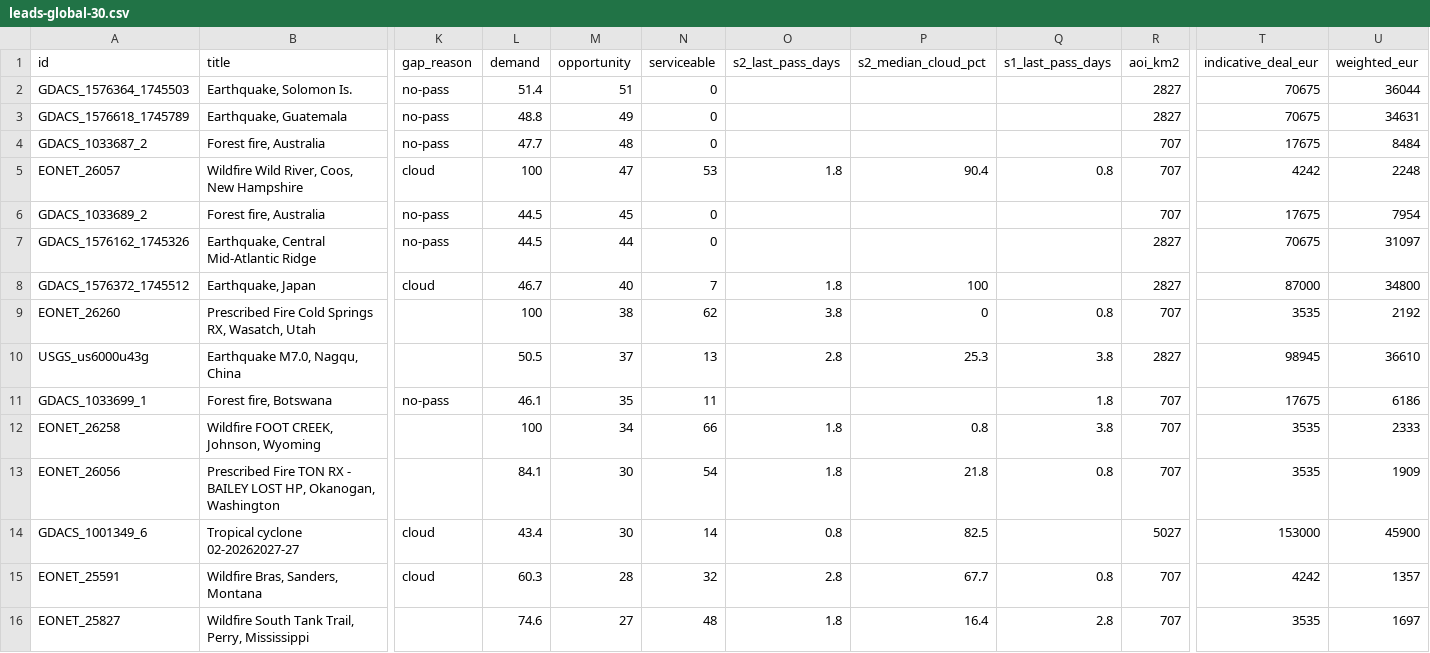
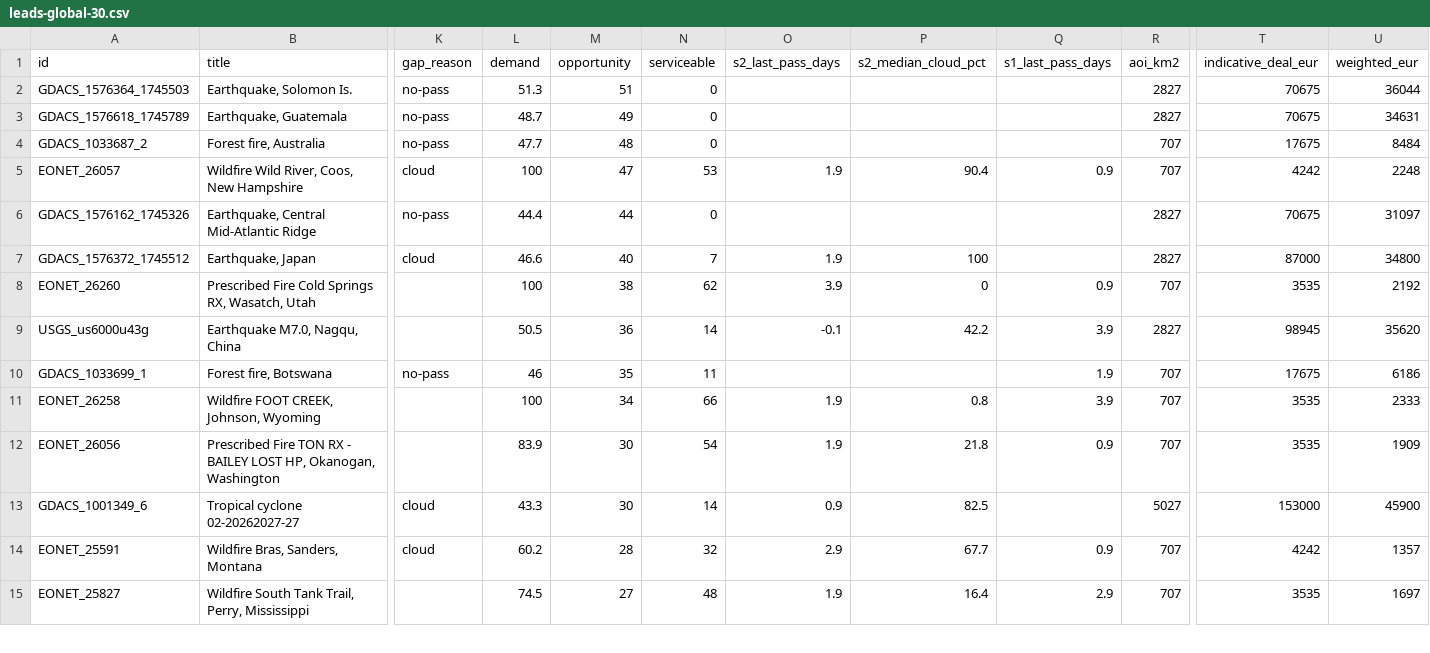
Before and after one commit to dchichorro/terrasignal, a CSV file: public/data/leads-global-30.csv, drawn as a sheet; only a part is shown, gaps mark what is left out; removed rows and columns are numbered as before the commit, all else as after; rows hold the shown columns only; the diff covers the shown part only; the diff names each change by its address in the sheet, - before the commit and + after, or states it on an @@ line.

```diff
--- a/public/data/leads-global-30.csv
+++ b/public/data/leads-global-30.csv
-L2 (demand): 51.4
+L2 (demand): 51.3
-L3 (demand): 48.8
+L3 (demand): 48.7
-O5 (s2_last_pass_days): 1.8
+O5 (s2_last_pass_days): 1.9
-Q5 (s1_last_pass_days): 0.8
+Q5 (s1_last_pass_days): 0.9
-row 6: GDACS_1033689_2 | Forest fire, Australia | no-pass | 44.5 | 45 | 0 |  |  |  | 707 | 17675 | 7954
-L6 (demand): 44.5
+L6 (demand): 44.4
-L7 (demand): 46.7
+L7 (demand): 46.6
-O7 (s2_last_pass_days): 1.8
+O7 (s2_last_pass_days): 1.9
-O8 (s2_last_pass_days): 3.8
+O8 (s2_last_pass_days): 3.9
-Q8 (s1_last_pass_days): 0.8
+Q8 (s1_last_pass_days): 0.9
-M9 (opportunity): 37
+M9 (opportunity): 36
-N9 (serviceable): 13
+N9 (serviceable): 14
-O9 (s2_last_pass_days): 2.8
+O9 (s2_last_pass_days): -0.1
-P9 (s2_median_cloud_pct): 25.3
+P9 (s2_median_cloud_pct): 42.2
-Q9 (s1_last_pass_days): 3.8
+Q9 (s1_last_pass_days): 3.9
-U9 (weighted_eur): 36610
+U9 (weighted_eur): 35620
-L10 (demand): 46.1
+L10 (demand): 46
-Q10 (s1_last_pass_days): 1.8
+Q10 (s1_last_pass_days): 1.9
-O11:O12 (s2_last_pass_days): 1.8
+O11:O12 (s2_last_pass_days): 1.9
-Q11 (s1_last_pass_days): 3.8
+Q11 (s1_last_pass_days): 3.9
-L12 (demand): 84.1
+L12 (demand): 83.9
-Q12 (s1_last_pass_days): 0.8
+Q12 (s1_last_pass_days): 0.9
-L13 (demand): 43.4
+L13 (demand): 43.3
-O13 (s2_last_pass_days): 0.8
+O13 (s2_last_pass_days): 0.9
-L14 (demand): 60.3
+L14 (demand): 60.2
-O14 (s2_last_pass_days): 2.8
+O14 (s2_last_pass_days): 2.9
-Q14 (s1_last_pass_days): 0.8
+Q14 (s1_last_pass_days): 0.9
-L15 (demand): 74.6
+L15 (demand): 74.5
-O15 (s2_last_pass_days): 1.8
+O15 (s2_last_pass_days): 1.9
-Q15 (s1_last_pass_days): 2.8
+Q15 (s1_last_pass_days): 2.9
```
Also changed, not shown: 2 added rows, 1 removed row and 38 edited cells elsewhere in this file, public/data/leads-eu-30.csv, public/data/leads-eu-45.csv, 11 other files.
